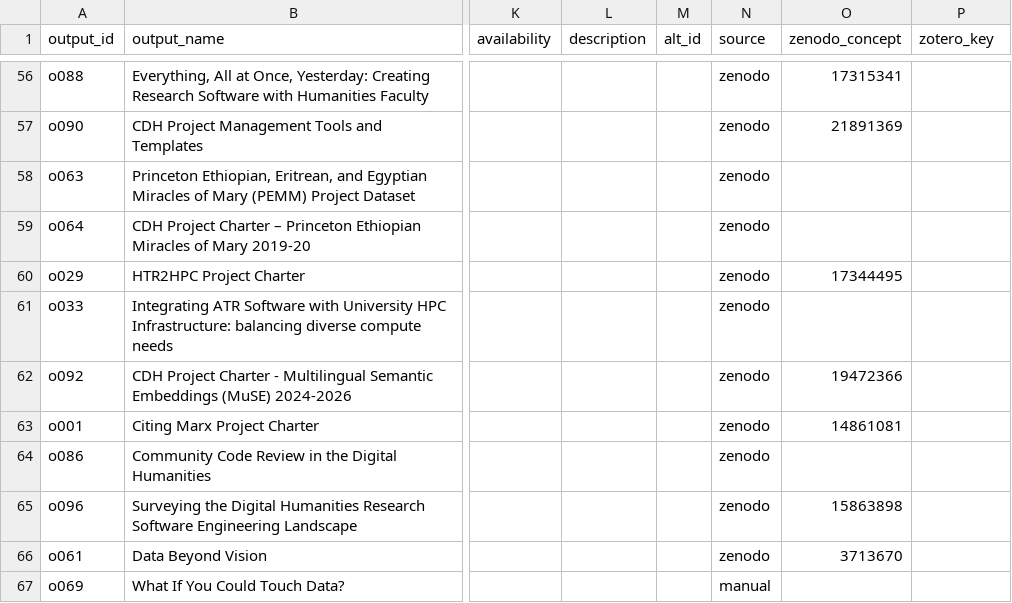
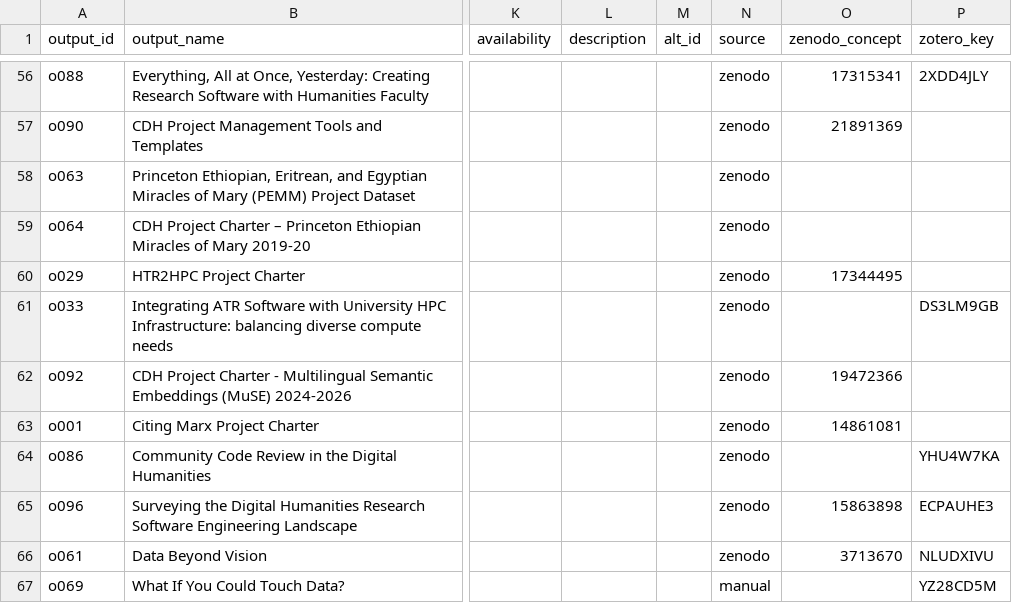
Before and after one commit to Princeton-CDH/research-outputs, a CSV file: data/outputs.csv, drawn as a sheet; only a part is shown, gaps mark what is left out; the diff covers the shown part only; the diff names each change by its address in the sheet, - before the commit and + after, or states it on an @@ line.

```diff
--- a/data/outputs.csv
+++ b/data/outputs.csv
-P56 (zotero_key): (empty)
+P56 (zotero_key): 2XDD4JLY
-P61 (zotero_key): (empty)
+P61 (zotero_key): DS3LM9GB
-P64 (zotero_key): (empty)
+P64 (zotero_key): YHU4W7KA
-P65 (zotero_key): (empty)
+P65 (zotero_key): ECPAUHE3
-P66 (zotero_key): (empty)
+P66 (zotero_key): NLUDXIVU
-P67 (zotero_key): (empty)
+P67 (zotero_key): YZ28CD5M
```
Also changed, not shown: 7 added rows and 62 edited cells elsewhere in this file, data/projects.csv, 8 other files.
